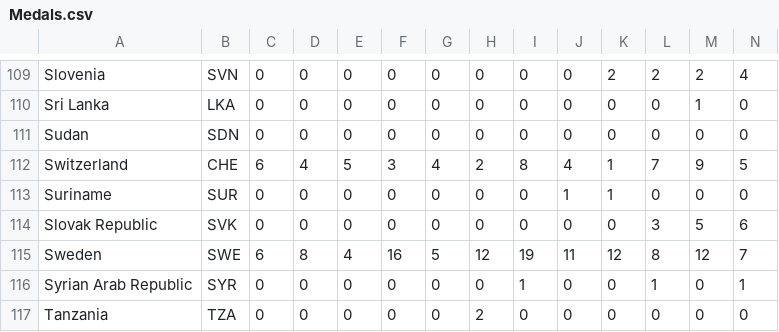
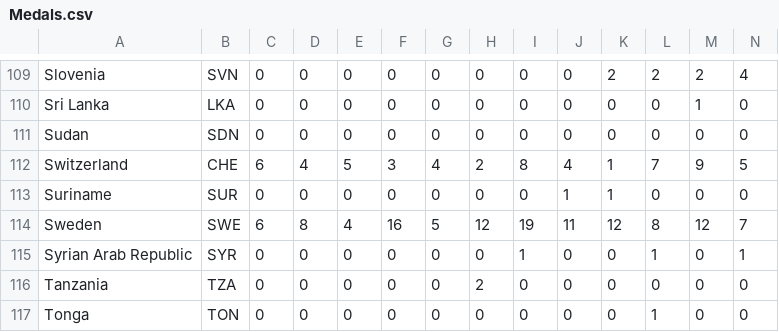
Before and after one commit to danieluwelch/Olympic-Model, a CSV file: Medals.csv, drawn as a sheet; only a part is shown, gaps mark what is left out; the shorter side is filled out with more unchanged rows; rows hold the shown columns only; the diff names each change by its address in the sheet, - before the commit and + after, or states it on an @@ line.

Commit message:
Update Medals.csv

```diff
--- a/Medals.csv
+++ b/Medals.csv
-row 114: Slovak Republic | SVK | 0 | 0 | 0 | 0 | 0 | 0 | 0 | 0 | 0 | 3 | 5 | 6
```
